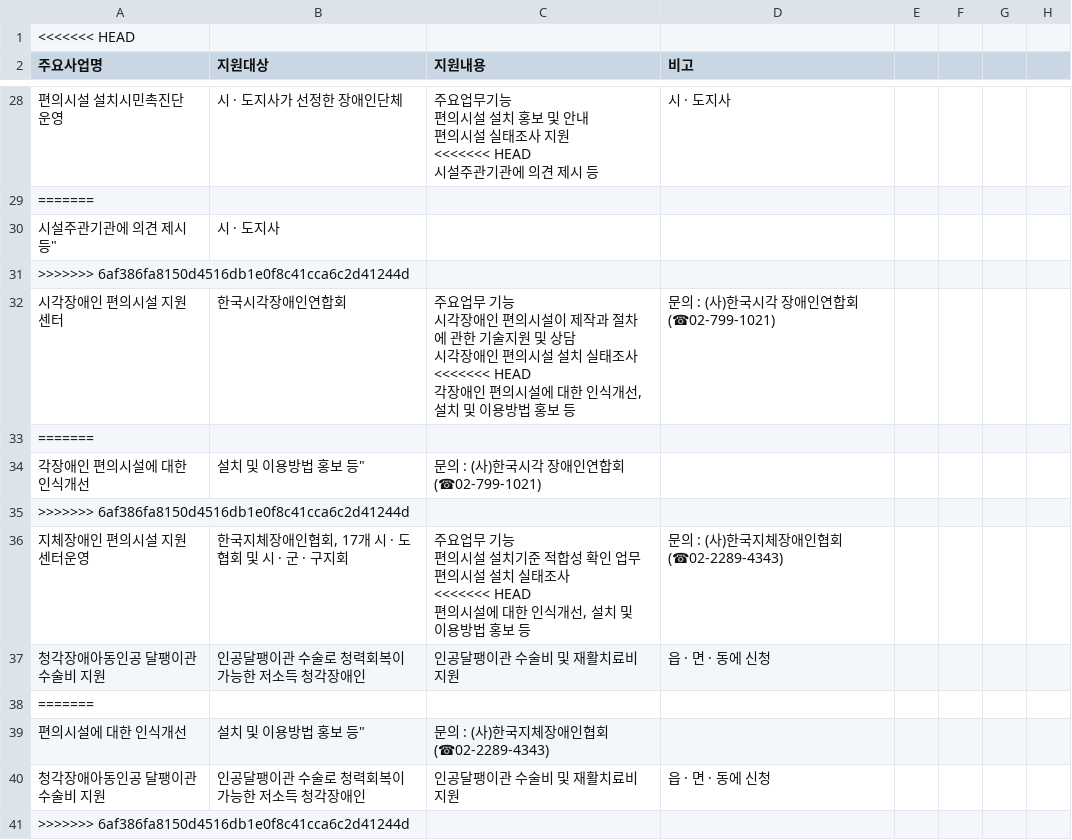
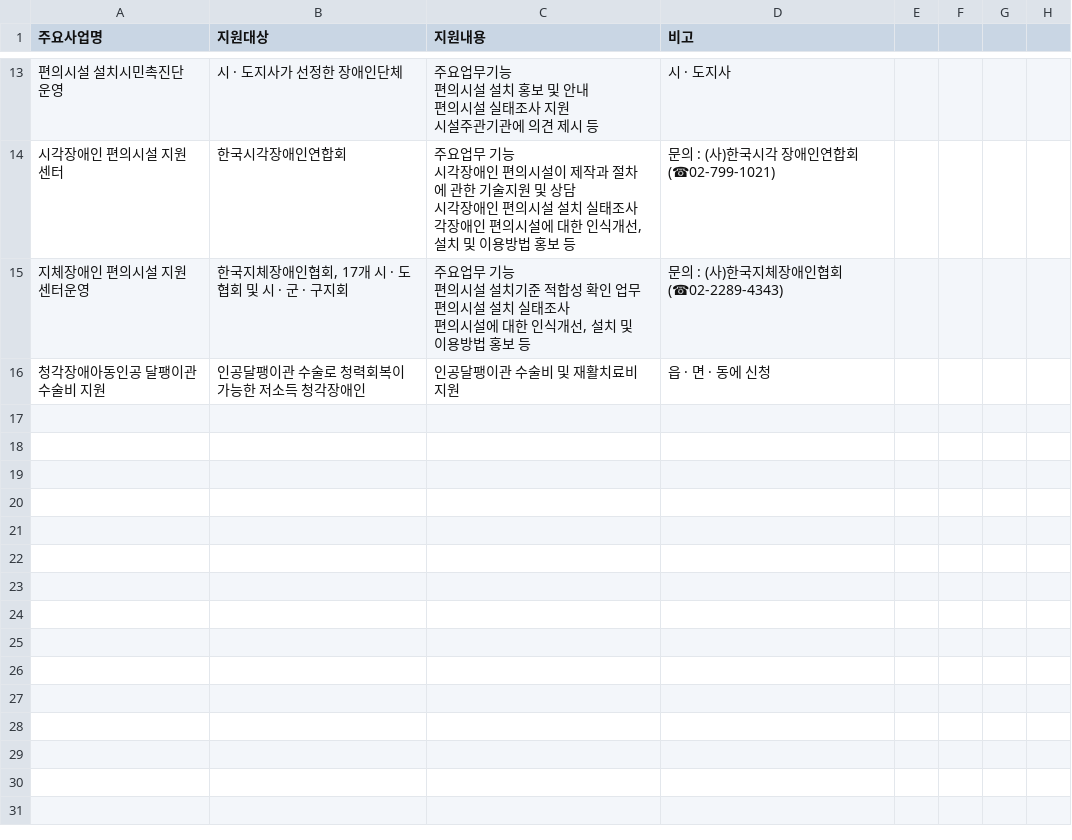
Before and after one commit to sujin-park0607/SocialWeb_Crawling, a CSV file: data/보건복지부장애인정책.csv (was data/mohw.csv), drawn as a sheet; only a part is shown, gaps mark what is left out; the diff covers the shown part only.

```diff
--- a/data/mohw.csv
+++ b/data/보건복지부장애인정책.csv
@@ -1 +0,0 @@
-<<<<<<< HEAD
@@ -95,29 +50,16 @@
-편의시설 설치시민촉진단 운영,시 · 도지사가 선정한 장애인단체,"주요업무기능
-
-편의시설 설치 홍보 및 안내
-편의시설 실태조사 지원
-<<<<<<< HEAD
-시설주관기관에 의견 제시 등",시 · 도지사
-=======
-시설주관기관에 의견 제시 등",시 · 도지사
->>>>>>> 6af386fa8150d4516db1e0f8c41cca6c2d41244d
-시각장애인 편의시설 지원센터,한국시각장애인연합회,"주요업무 기능
-
-시각장애인 편의시설이 제작과 절차에 관한 기술지원 및 상담
-시각장애인 편의시설 설치 실태조사
-<<<<<<< HEAD
-각장애인 편의시설에 대한 인식개선, 설치 및 이용방법 홍보 등",문의 : (사)한국시각 장애인연합회 (☎02-799-1021)
-=======
-각장애인 편의시설에 대한 인식개선, 설치 및 이용방법 홍보 등",문의 : (사)한국시각 장애인연합회 (☎02-799-1021)
->>>>>>> 6af386fa8150d4516db1e0f8c41cca6c2d41244d
-지체장애인 편의시설 지원센터운영,"한국지체장애인협회, 17개 시 · 도 협회 및 시 · 군 · 구지회","주요업무 기능
-
-편의시설 설치기준 적합성 확인 업무
-편의시설 설치 실태조사
-<<<<<<< HEAD
-편의시설에 대한 인식개선, 설치 및 이용방법 홍보 등",문의 : (사)한국지체장애인협회(☎02-2289-4343)
+편의시설 설치시민촉진단 운영,시 · 도지사가 선정한 장애인단체,"주요업무기능
+
+편의시설 설치 홍보 및 안내
+편의시설 실태조사 지원
+시설주관기관에 의견 제시 등",시 · 도지사
+시각장애인 편의시설 지원센터,한국시각장애인연합회,"주요업무 기능
+
+시각장애인 편의시설이 제작과 절차에 관한 기술지원 및 상담
+시각장애인 편의시설 설치 실태조사
+각장애인 편의시설에 대한 인식개선, 설치 및 이용방법 홍보 등",문의 : (사)한국시각 장애인연합회 (☎02-799-1021)
+지체장애인 편의시설 지원센터운영,"한국지체장애인협회, 17개 시 · 도 협회 및 시 · 군 · 구지회","주요업무 기능
+
+편의시설 설치기준 적합성 확인 업무
+편의시설 설치 실태조사
+편의시설에 대한 인식개선, 설치 및 이용방법 홍보 등",문의 : (사)한국지체장애인협회(☎02-2289-4343)
 청각장애아동인공 달팽이관 수술비 지원,인공달팽이관 수술로 청력회복이가능한 저소득 청각장애인,인공달팽이관 수술비 및 재활치료비 지원,읍 · 면 · 동에 신청
-=======
-편의시설에 대한 인식개선, 설치 및 이용방법 홍보 등",문의 : (사)한국지체장애인협회(☎02-2289-4343)
-청각장애아동인공 달팽이관 수술비 지원,인공달팽이관 수술로 청력회복이가능한 저소득 청각장애인,인공달팽이관 수술비 및 재활치료비 지원,읍 · 면 · 동에 신청
->>>>>>> 6af386fa8150d4516db1e0f8c41cca6c2d41244d
```
Also changed, not shown: 14 removed rows and 3 edited cells elsewhere in this file, 18 other files.
